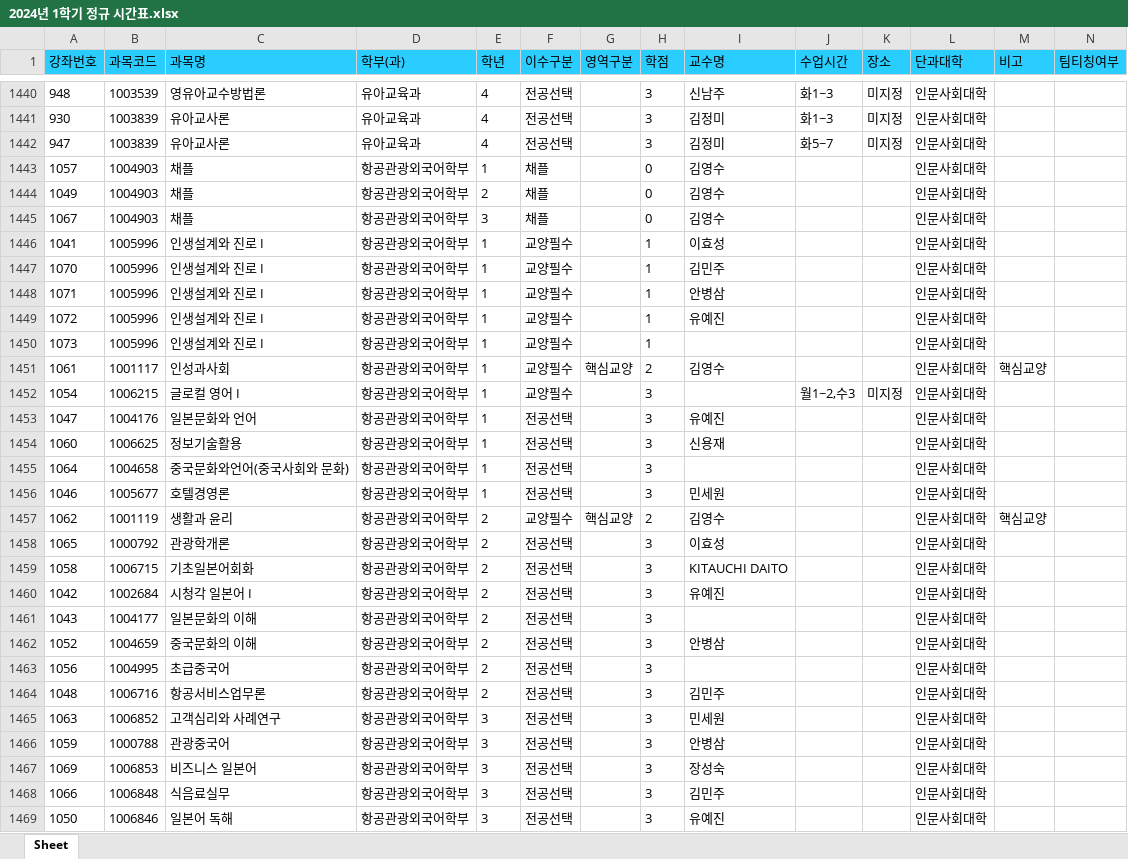
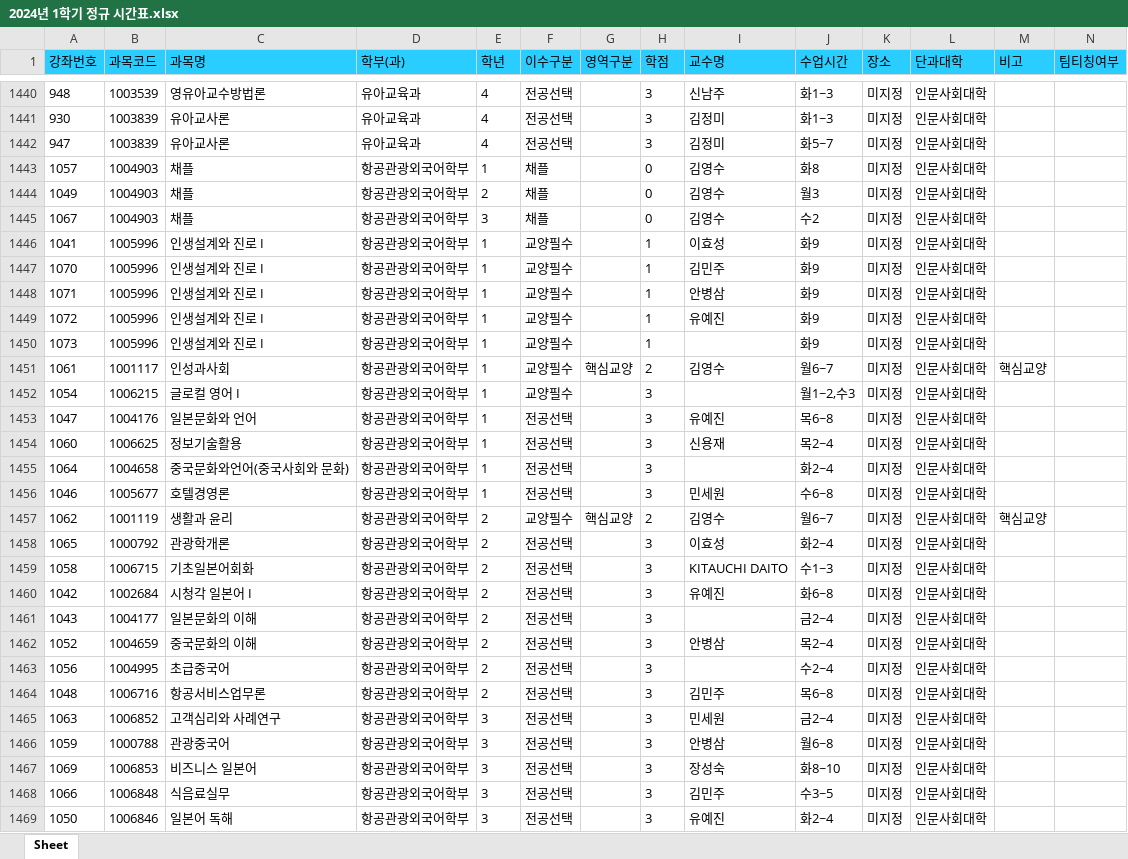
Before and after one commit to syu-kr/lecture.syu.kr-everytime, an Excel workbook: data/2024년 1학기 정규 시간표.xlsx, sheet Sheet, drawn as a sheet; only a part is shown, gaps mark what is left out; values as stored, in another font and other column widths than the file's, no borders; the diff covers the shown part only; the diff names each change by its address in the sheet, - before the commit and + after, or states it on an @@ line.

Commit message:
upload: added data files

```diff
--- a/data/2024년 1학기 정규 시간표.xlsx (sheet Sheet)
+++ b/data/2024년 1학기 정규 시간표.xlsx (sheet Sheet)
-J1443 (수업시간): (empty)
+J1443 (수업시간): 화8
-K1443:K1451 (장소): (empty)
+K1443:K1451 (장소): 미지정
-J1444 (수업시간): (empty)
+J1444 (수업시간): 월3
-J1445 (수업시간): (empty)
+J1445 (수업시간): 수2
-J1446:J1450 (수업시간): (empty)
+J1446:J1450 (수업시간): 화9
-J1451 (수업시간): (empty)
+J1451 (수업시간): 월6~7
-J1453 (수업시간): (empty)
+J1453 (수업시간): 목6~8
-K1453:K1469 (장소): (empty)
+K1453:K1469 (장소): 미지정
-J1454 (수업시간): (empty)
+J1454 (수업시간): 목2~4
-J1455 (수업시간): (empty)
+J1455 (수업시간): 화2~4
-J1456 (수업시간): (empty)
+J1456 (수업시간): 수6~8
-J1457 (수업시간): (empty)
+J1457 (수업시간): 월6~7
-J1458 (수업시간): (empty)
+J1458 (수업시간): 화2~4
-J1459 (수업시간): (empty)
+J1459 (수업시간): 수1~3
-J1460 (수업시간): (empty)
+J1460 (수업시간): 화6~8
-J1461 (수업시간): (empty)
+J1461 (수업시간): 금2~4
-J1462 (수업시간): (empty)
+J1462 (수업시간): 목2~4
-J1463 (수업시간): (empty)
+J1463 (수업시간): 수2~4
-J1464 (수업시간): (empty)
+J1464 (수업시간): 목6~8
-J1465 (수업시간): (empty)
+J1465 (수업시간): 금2~4
-J1466 (수업시간): (empty)
+J1466 (수업시간): 월6~8
-J1467 (수업시간): (empty)
+J1467 (수업시간): 화8~10
-J1468 (수업시간): (empty)
+J1468 (수업시간): 수3~5
-J1469 (수업시간): (empty)
+J1469 (수업시간): 화2~4
```
Also changed, not shown: 58 edited cells elsewhere in this sheet, 1 other file.
